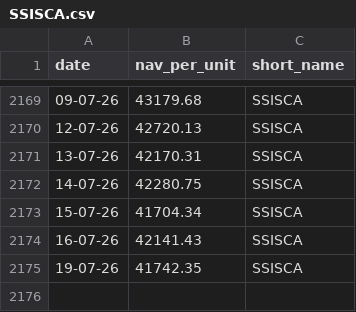
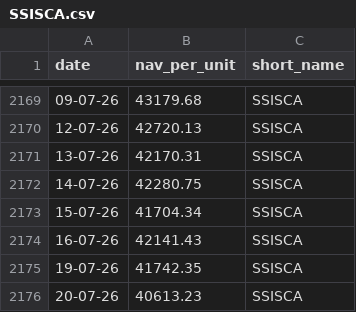
Before and after one commit to nguyen-q-huy/Fund-NAV-Archive, a CSV file: data/SSISCA.csv, drawn as a sheet; only a part is shown, gaps mark what is left out; the diff names each change by its address in the sheet, - before the commit and + after, or states it on an @@ line.

Commit message:
chore: update fund NAV data 2026-07-21

```diff
--- a/data/SSISCA.csv
+++ b/data/SSISCA.csv
+row 2176: 20-07-26 | 40613.23 | SSISCA
```
